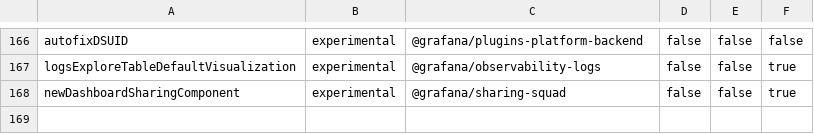
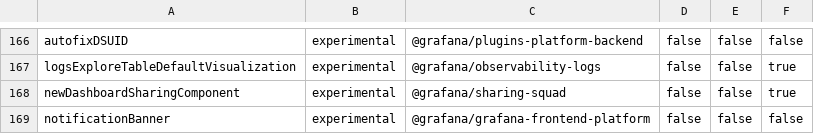
Before and after one commit to storpool/grafana, a CSV file: pkg/services/featuremgmt/toggles_gen.csv, drawn as a sheet; only a part is shown, gaps mark what is left out; the diff names each change by its address in the sheet, - before the commit and + after, or states it on an @@ line.

Commit message:
Notification Banner: Add feature toggle (#87686)

```diff
--- a/pkg/services/featuremgmt/toggles_gen.csv
+++ b/pkg/services/featuremgmt/toggles_gen.csv
+row 169: notificationBanner | experimental | @grafana/grafana-frontend-platform | false | false | false
```
Also changed, not shown: 5 other files.
